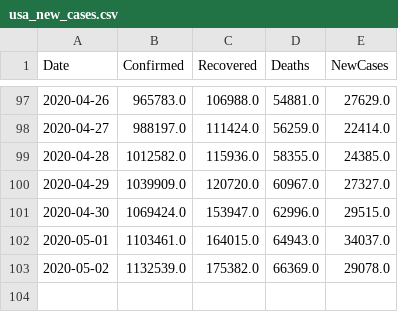
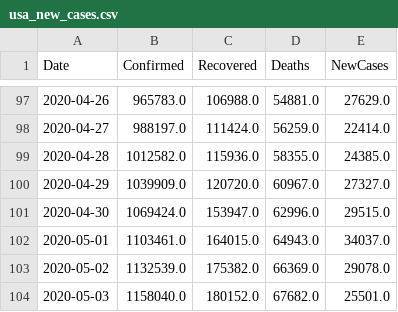
Before and after one commit to vitale232/COVID-19-Plots, a CSV file: output/CSVs/usa_new_cases.csv, drawn as a sheet; only a part is shown, gaps mark what is left out.

```diff
--- a/output/CSVs/usa_new_cases.csv
+++ b/output/CSVs/usa_new_cases.csv
@@ -103 +103,2 @@ Date,Confirmed,Recovered,Deaths,NewCases
 2020-05-02,1132539.0,175382.0,66369.0,29078.0
+2020-05-03,1158040.0,180152.0,67682.0,25501.0
```
Also changed, not shown: output/CSVs/countries_new_cases.csv, output/CSVs/states_new_cases.csv, 17 other files.
